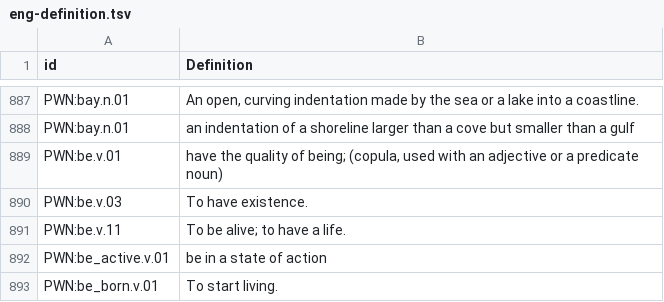
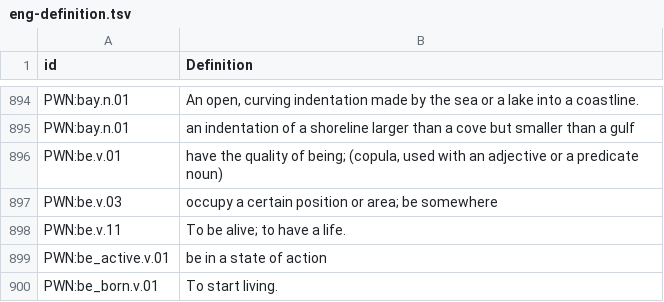
Before and after one commit to barumau/panlexia, a TSV file: concepts/E/eng-definition.tsv, drawn as a sheet; only a part is shown, gaps mark what is left out; the diff covers the shown part only.

```diff
--- a/concepts/E/eng-definition.tsv
+++ b/concepts/E/eng-definition.tsv
@@ -889,3 +896,3 @@ PWN:bay.n.01	an indentation of a shoreline larger than a cove but smaller than a
 PWN:be.v.01	have the quality of being; (copula, used with an adjective or a predicate noun)
-PWN:be.v.03	To have existence.
+PWN:be.v.03	occupy a certain position or area; be somewhere
 PWN:be.v.11	To be alive; to have a life.
```
Also changed, not shown: 7 added rows elsewhere in this file, 1 other file.
